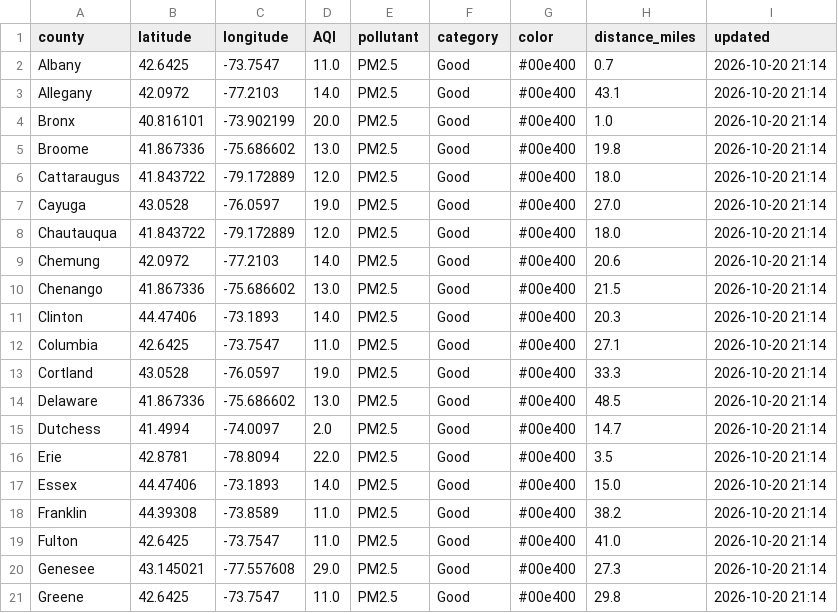
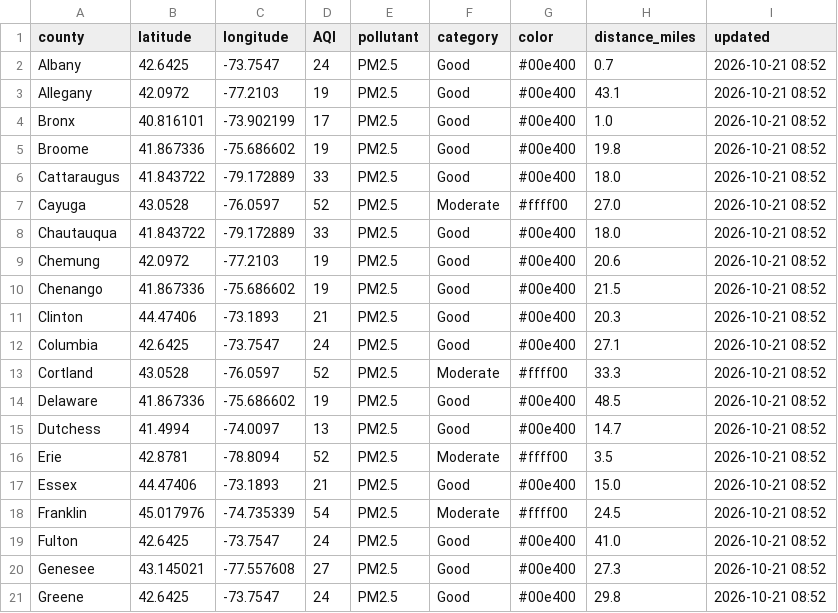
Before and after one commit to somaiyahhafeez/nyc-aqi-map, a CSV file: data.csv, drawn as a sheet; only a part is shown; the diff covers the shown part only.

```diff
--- a/data.csv
+++ b/data.csv
@@ -1,21 +1,21 @@
 county,latitude,longitude,AQI,pollutant,category,color,distance_miles,updated
-Albany,42.6425,-73.7547,11.0,PM2.5,Good,#00e400,0.7,2026-10-20 21:14
-Allegany,42.0972,-77.2103,14.0,PM2.5,Good,#00e400,43.1,2026-10-20 21:14
-Bronx,40.816101,-73.902199,20.0,PM2.5,Good,#00e400,1.0,2026-10-20 21:14
-Broome,41.867336,-75.686602,13.0,PM2.5,Good,#00e400,19.8,2026-10-20 21:14
-Cattaraugus,41.843722,-79.172889,12.0,PM2.5,Good,#00e400,18.0,2026-10-20 21:14
-Cayuga,43.0528,-76.0597,19.0,PM2.5,Good,#00e400,27.0,2026-10-20 21:14
-Chautauqua,41.843722,-79.172889,12.0,PM2.5,Good,#00e400,18.0,2026-10-20 21:14
-Chemung,42.0972,-77.2103,14.0,PM2.5,Good,#00e400,20.6,2026-10-20 21:14
-Chenango,41.867336,-75.686602,13.0,PM2.5,Good,#00e400,21.5,2026-10-20 21:14
-Clinton,44.47406,-73.1893,14.0,PM2.5,Good,#00e400,20.3,2026-10-20 21:14
-Columbia,42.6425,-73.7547,11.0,PM2.5,Good,#00e400,27.1,2026-10-20 21:14
-Cortland,43.0528,-76.0597,19.0,PM2.5,Good,#00e400,33.3,2026-10-20 21:14
-Delaware,41.867336,-75.686602,13.0,PM2.5,Good,#00e400,48.5,2026-10-20 21:14
-Dutchess,41.4994,-74.0097,2.0,PM2.5,Good,#00e400,14.7,2026-10-20 21:14
-Erie,42.8781,-78.8094,22.0,PM2.5,Good,#00e400,3.5,2026-10-20 21:14
-Essex,44.47406,-73.1893,14.0,PM2.5,Good,#00e400,15.0,2026-10-20 21:14
-Franklin,44.39308,-73.8589,11.0,PM2.5,Good,#00e400,38.2,2026-10-20 21:14
-Fulton,42.6425,-73.7547,11.0,PM2.5,Good,#00e400,41.0,2026-10-20 21:14
-Genesee,43.145021,-77.557608,29.0,PM2.5,Good,#00e400,27.3,2026-10-20 21:14
-Greene,42.6425,-73.7547,11.0,PM2.5,Good,#00e400,29.8,2026-10-20 21:14
+Albany,42.6425,-73.7547,24,PM2.5,Good,#00e400,0.7,2026-10-21 08:52
+Allegany,42.0972,-77.2103,19,PM2.5,Good,#00e400,43.1,2026-10-21 08:52
+Bronx,40.816101,-73.902199,17,PM2.5,Good,#00e400,1.0,2026-10-21 08:52
+Broome,41.867336,-75.686602,19,PM2.5,Good,#00e400,19.8,2026-10-21 08:52
+Cattaraugus,41.843722,-79.172889,33,PM2.5,Good,#00e400,18.0,2026-10-21 08:52
+Cayuga,43.0528,-76.0597,52,PM2.5,Moderate,#ffff00,27.0,2026-10-21 08:52
+Chautauqua,41.843722,-79.172889,33,PM2.5,Good,#00e400,18.0,2026-10-21 08:52
+Chemung,42.0972,-77.2103,19,PM2.5,Good,#00e400,20.6,2026-10-21 08:52
+Chenango,41.867336,-75.686602,19,PM2.5,Good,#00e400,21.5,2026-10-21 08:52
+Clinton,44.47406,-73.1893,21,PM2.5,Good,#00e400,20.3,2026-10-21 08:52
+Columbia,42.6425,-73.7547,24,PM2.5,Good,#00e400,27.1,2026-10-21 08:52
+Cortland,43.0528,-76.0597,52,PM2.5,Moderate,#ffff00,33.3,2026-10-21 08:52
+Delaware,41.867336,-75.686602,19,PM2.5,Good,#00e400,48.5,2026-10-21 08:52
+Dutchess,41.4994,-74.0097,13,PM2.5,Good,#00e400,14.7,2026-10-21 08:52
+Erie,42.8781,-78.8094,52,PM2.5,Moderate,#ffff00,3.5,2026-10-21 08:52
+Essex,44.47406,-73.1893,21,PM2.5,Good,#00e400,15.0,2026-10-21 08:52
+Franklin,45.017976,-74.735339,54,PM2.5,Moderate,#ffff00,24.5,2026-10-21 08:52
+Fulton,42.6425,-73.7547,24,PM2.5,Good,#00e400,41.0,2026-10-21 08:52
+Genesee,43.145021,-77.557608,27,PM2.5,Good,#00e400,27.3,2026-10-21 08:52
+Greene,42.6425,-73.7547,24,PM2.5,Good,#00e400,29.8,2026-10-21 08:52
```
Also changed, not shown: 109 edited cells elsewhere in this file, nyc_data.csv.
